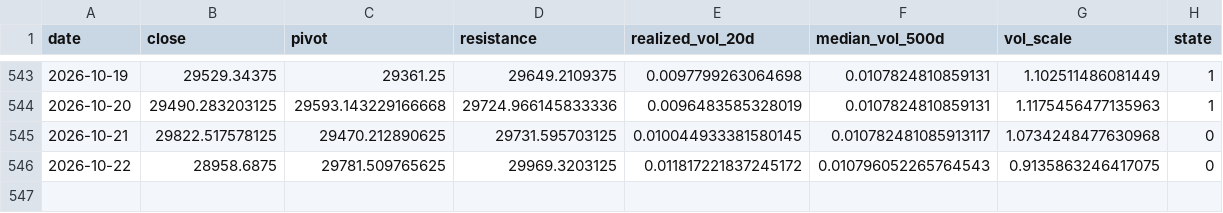
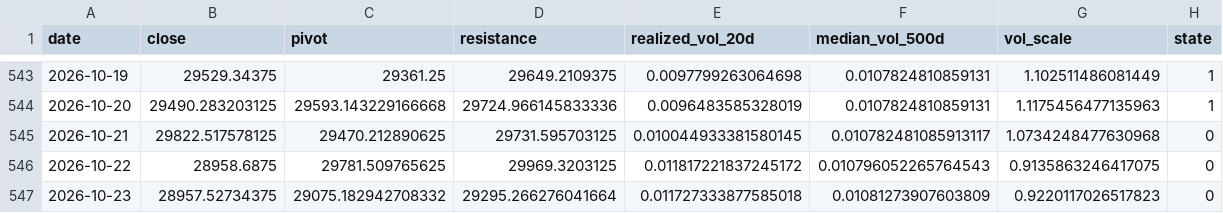
Before and after one commit to kenjtradez/STRAT1---LIVE, a CSV file: nas100_signal_log.csv, drawn as a sheet; only a part is shown, gaps mark what is left out; the diff names each change by its address in the sheet, - before the commit and + after, or states it on an @@ line.

```diff
--- a/nas100_signal_log.csv
+++ b/nas100_signal_log.csv
+row 547: 2026-10-23 | 28957.52734375 | 29075.182942708332 | 29295.266276041664 | 0.011727333877585018 | 0.01081273907603809 | 0.9220117026517823 | 0
```
